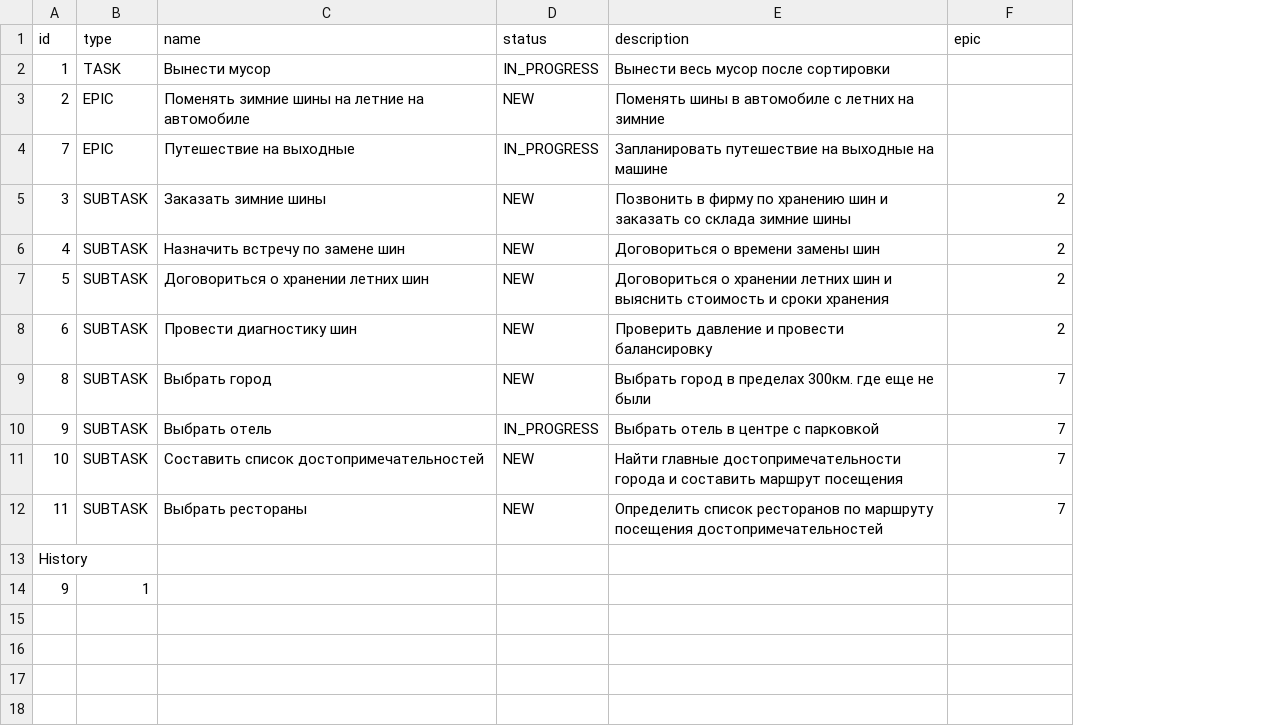
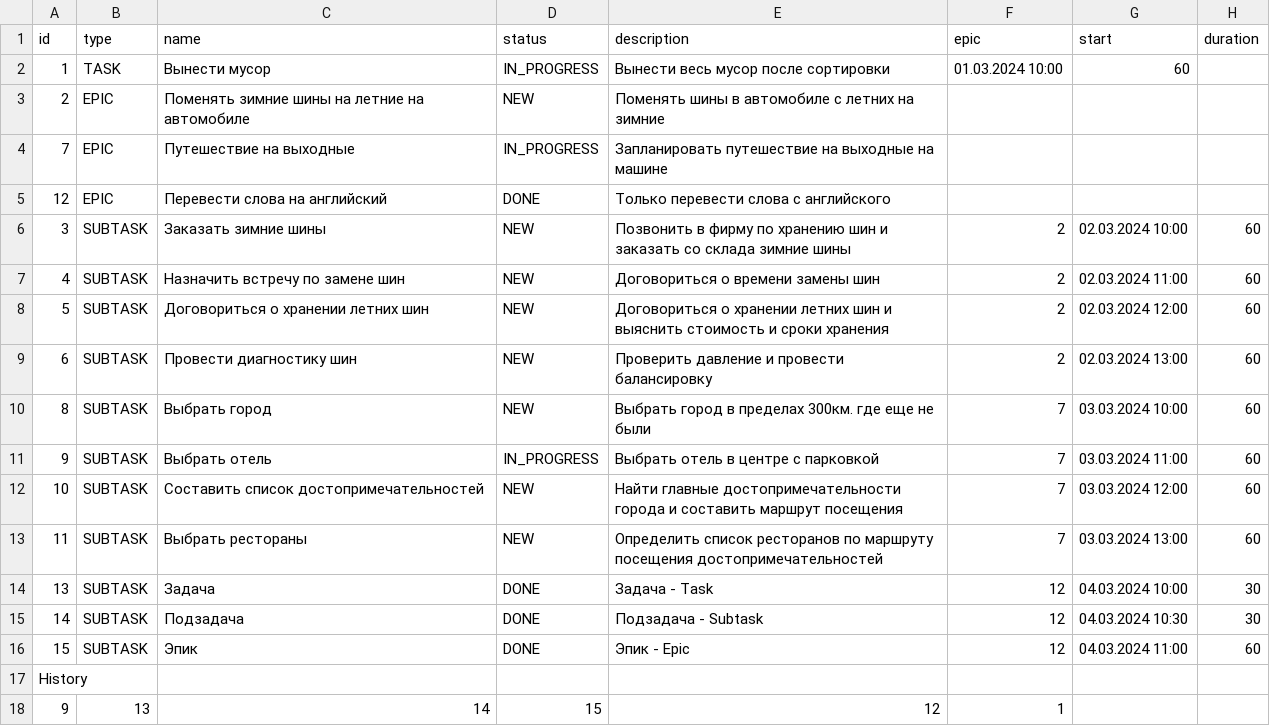
Before and after one commit to Vagner-Viktor/java-kanban, a CSV file: tasks.csv, drawn as a sheet; removed rows and columns are numbered as before the commit, all else as after; the diff names each change by its address in the sheet, - before the commit and + after, or states it on an @@ line.

Commit message:
add Duration, StartTime, EndTime

```diff
--- a/tasks.csv
+++ b/tasks.csv
+column G (start), row 2: 60; rows 6-13: 02.03.2024 10:00 | 02.03.2024 11:00 | 02.03.2024 12:00 | 02.03.2024 13:00 | 03.03.2024 10:00 | 03.03.2024 11:00 | 03.03.2024 12:00 | 03.03.2024 13:00
+column H (duration), rows 6-13: all 60
-F2 (epic): (empty)
+F2 (epic): 01.03.2024 10:00
+row 5: 12 | EPIC | Перевести слова на английский | DONE | Только перевести слова с английского
+row 14: 13 | SUBTASK | Задача | DONE | Задача - Task | 12 | 04.03.2024 10:00 | 30
+row 15: 14 | SUBTASK | Подзадача | DONE | Подзадача - Subtask | 12 | 04.03.2024 10:30 | 30
+row 16: 15 | SUBTASK | Эпик | DONE | Эпик - Epic | 12 | 04.03.2024 11:00 | 60
-row 14: 9 | 1
+row 18: 9 | 13 | 14 | 15 | 12 | 1
```
Also changed, not shown: 11 other files.
